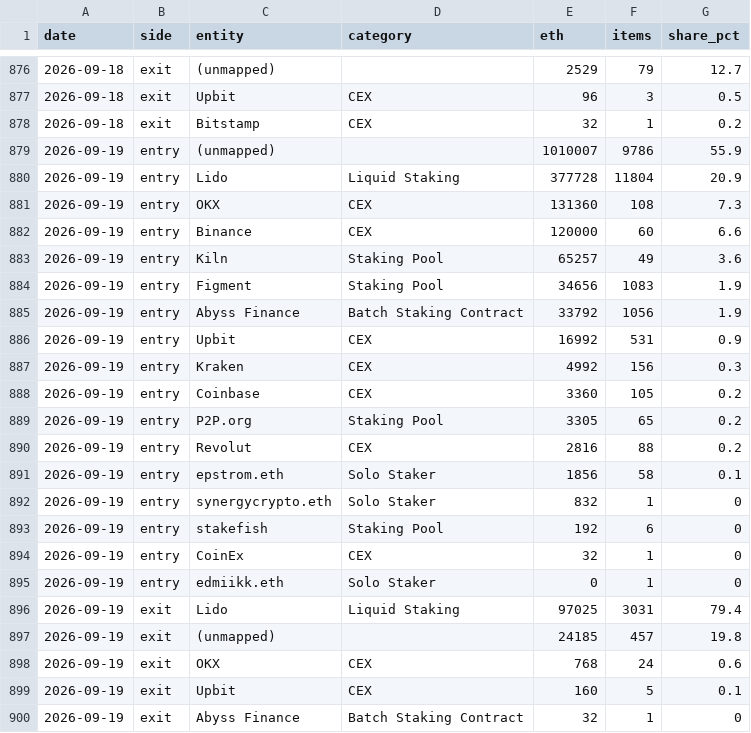
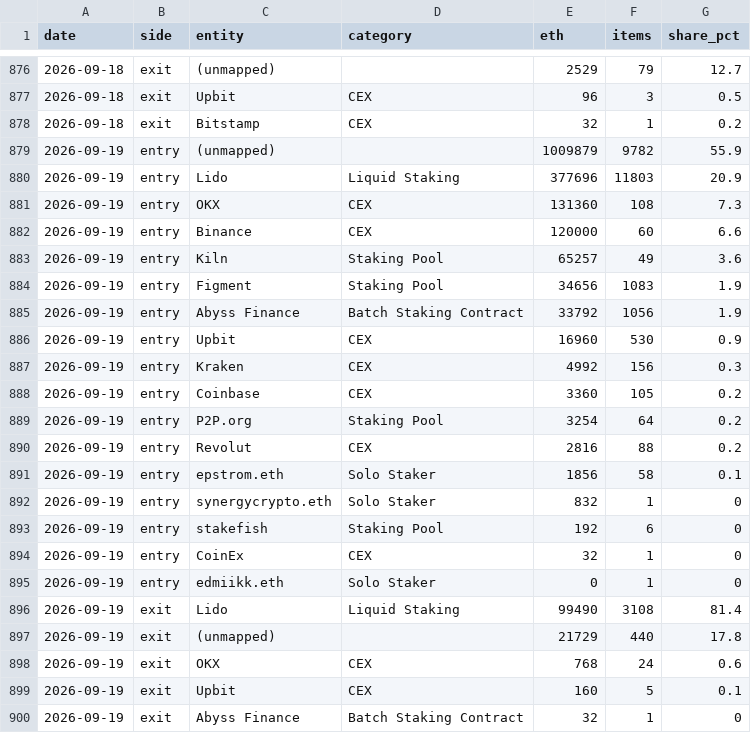
Before and after one commit to jeremyanichols/exit-watch-site, a CSV file: data/composition.csv, drawn as a sheet; only a part is shown, gaps mark what is left out.

```diff
--- a/data/composition.csv
+++ b/data/composition.csv
@@ -878,4 +878,4 @@ date,side,entity,category,eth,items,share_pct
 2026-09-18,exit,Bitstamp,CEX,32,1,0.2
-2026-09-19,entry,(unmapped),,1010007,9786,55.9
-2026-09-19,entry,Lido,Liquid Staking,377728,11804,20.9
+2026-09-19,entry,(unmapped),,1009879,9782,55.9
+2026-09-19,entry,Lido,Liquid Staking,377696,11803,20.9
 2026-09-19,entry,OKX,CEX,131360,108,7.3
@@ -885,6 +885,6 @@ date,side,entity,category,eth,items,share_pct
 2026-09-19,entry,Abyss Finance,Batch Staking Contract,33792,1056,1.9
-2026-09-19,entry,Upbit,CEX,16992,531,0.9
+2026-09-19,entry,Upbit,CEX,16960,530,0.9
 2026-09-19,entry,Kraken,CEX,4992,156,0.3
 2026-09-19,entry,Coinbase,CEX,3360,105,0.2
-2026-09-19,entry,P2P.org,Staking Pool,3305,65,0.2
+2026-09-19,entry,P2P.org,Staking Pool,3254,64,0.2
 2026-09-19,entry,Revolut,CEX,2816,88,0.2
@@ -895,4 +895,4 @@ date,side,entity,category,eth,items,share_pct
 2026-09-19,entry,edmiikk.eth,Solo Staker,0,1,0
-2026-09-19,exit,Lido,Liquid Staking,97025,3031,79.4
-2026-09-19,exit,(unmapped),,24185,457,19.8
+2026-09-19,exit,Lido,Liquid Staking,99490,3108,81.4
+2026-09-19,exit,(unmapped),,21729,440,17.8
 2026-09-19,exit,OKX,CEX,768,24,0.6
```
Also changed, not shown: 4 other files.
